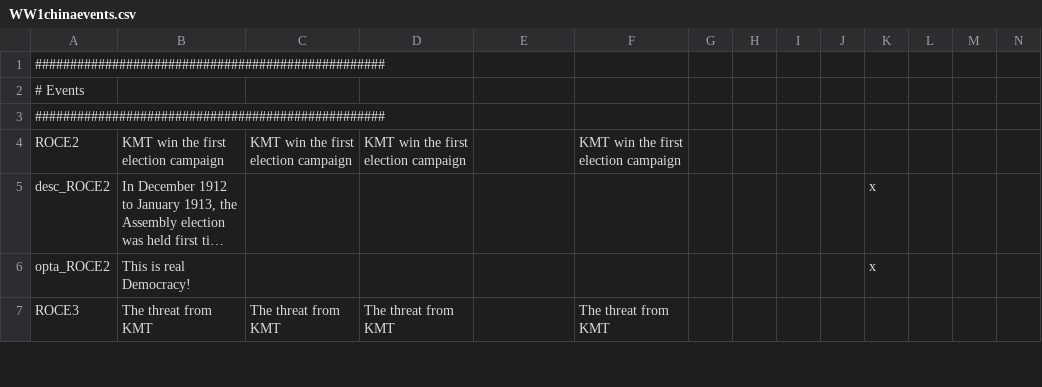
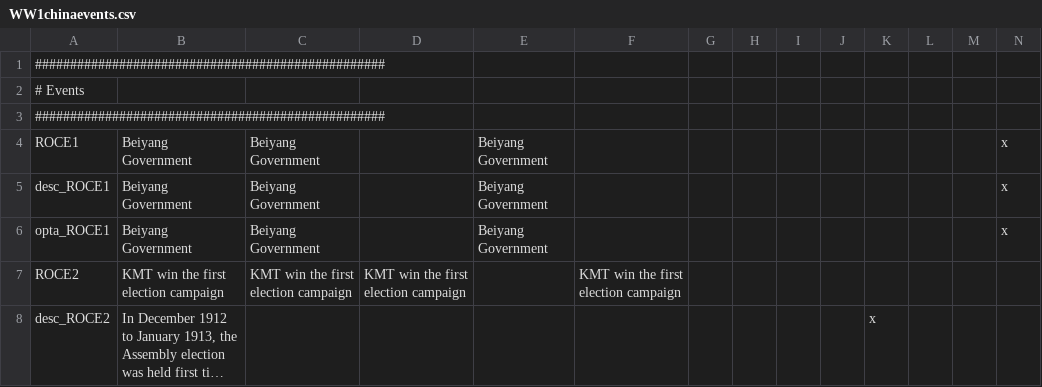
Before and after one commit to dthird3/ww1tfh, a CSV file: localisation/WW1chinaevents.csv, drawn as a sheet; only a part is shown; the shorter side is filled out with more unchanged rows; long unchanged cells end in …; rows hold the shown columns only; the diff names each change by its address in the sheet, - before the commit and + after, or states it on an @@ line.

```diff
--- a/localisation/WW1chinaevents.csv
+++ b/localisation/WW1chinaevents.csv
+row 4: ROCE1 | Beiyang Government | Beiyang Government |  | Beiyang Government |  |  |  |  |  |  |  |  | x
+row 5: desc_ROCE1 | Beiyang Government | Beiyang Government |  | Beiyang Government |  |  |  |  |  |  |  |  | x
+row 6: opta_ROCE1 | Beiyang Government | Beiyang Government |  | Beiyang Government |  |  |  |  |  |  |  |  | x
```
Also changed, not shown: 1 other file.
